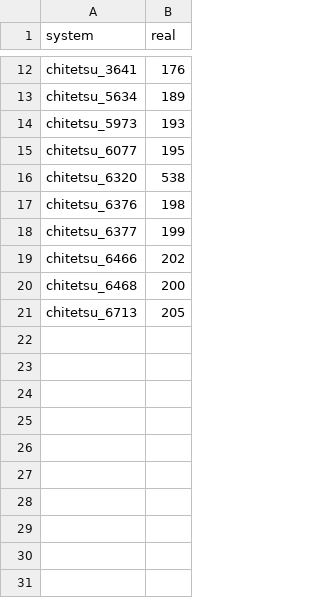
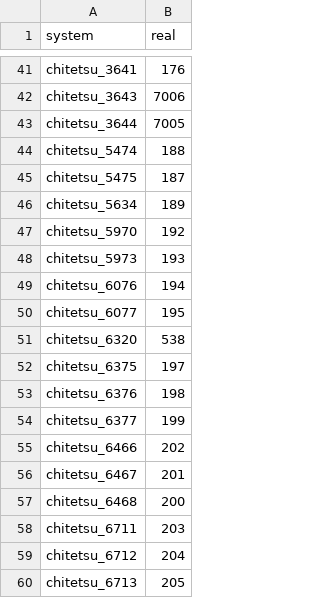
Before and after one commit to 1507t/bus-location, a CSV file: converter/ChitetsuBus_default.csv, drawn as a sheet; only a part is shown, gaps mark what is left out; the diff covers the shown part only; the diff names each change by its address in the sheet, - before the commit and + after, or states it on an @@ line.

Commit message:
Update ChitetsuBus_default.csv (#23)
* Update ChitetsuBus_default.csv

2025/9/11 17~18時ごろ 富山駅前で確認

* Update ChitetsuBus_default.csv

2025/9/11 17~18時ごろ 富山駅前で確認

* Update ChitetsuBus_default.csv

失礼致しました、、、
修正致しました。

```diff
--- a/converter/ChitetsuBus_default.csv
+++ b/converter/ChitetsuBus_default.csv
+row 42: chitetsu_3643 | 7006
+row 43: chitetsu_3644 | 7005
+row 44: chitetsu_5474 | 188
+row 45: chitetsu_5475 | 187
+row 47: chitetsu_5970 | 192
+row 49: chitetsu_6076 | 194
+row 52: chitetsu_6375 | 197
+row 56: chitetsu_6467 | 201
+row 58: chitetsu_6711 | 203
+row 59: chitetsu_6712 | 204
```
Also changed, not shown: 29 added rows elsewhere in this file.
